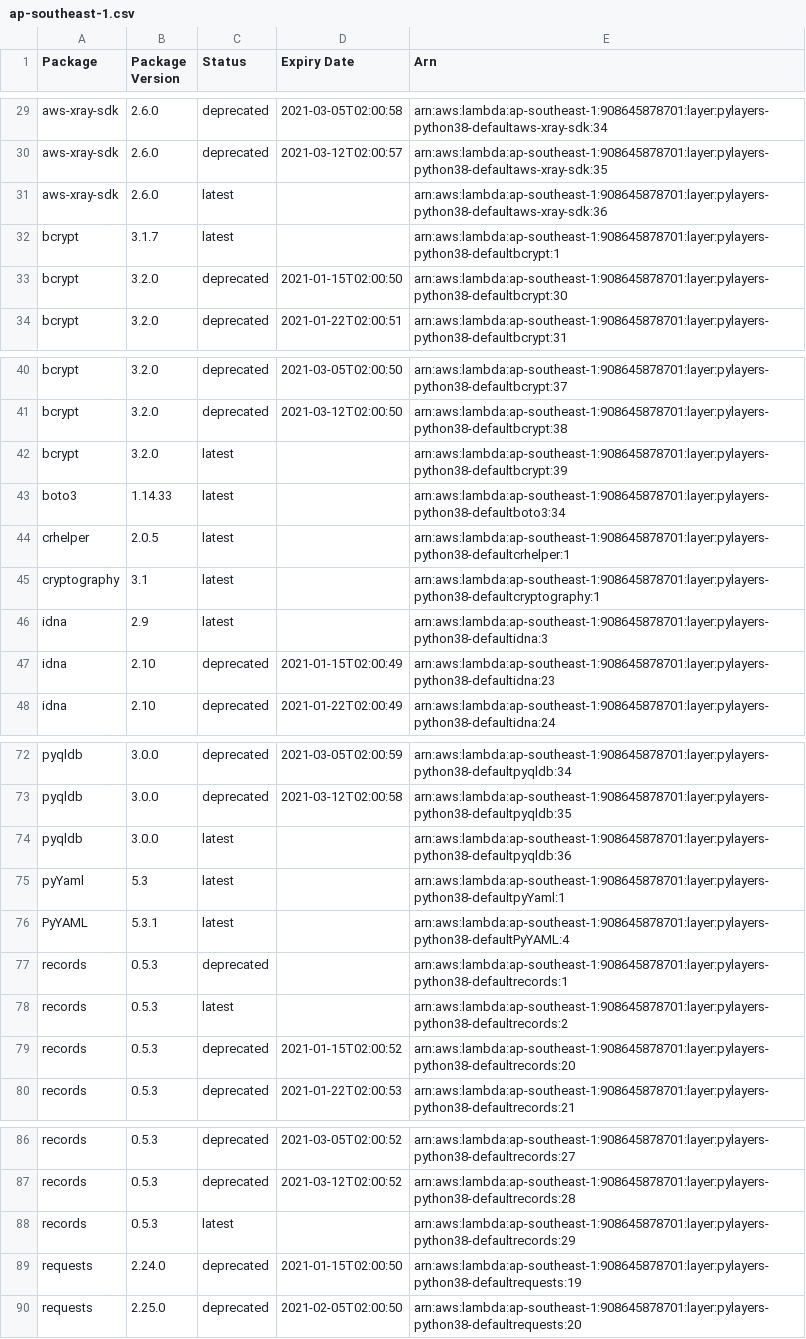
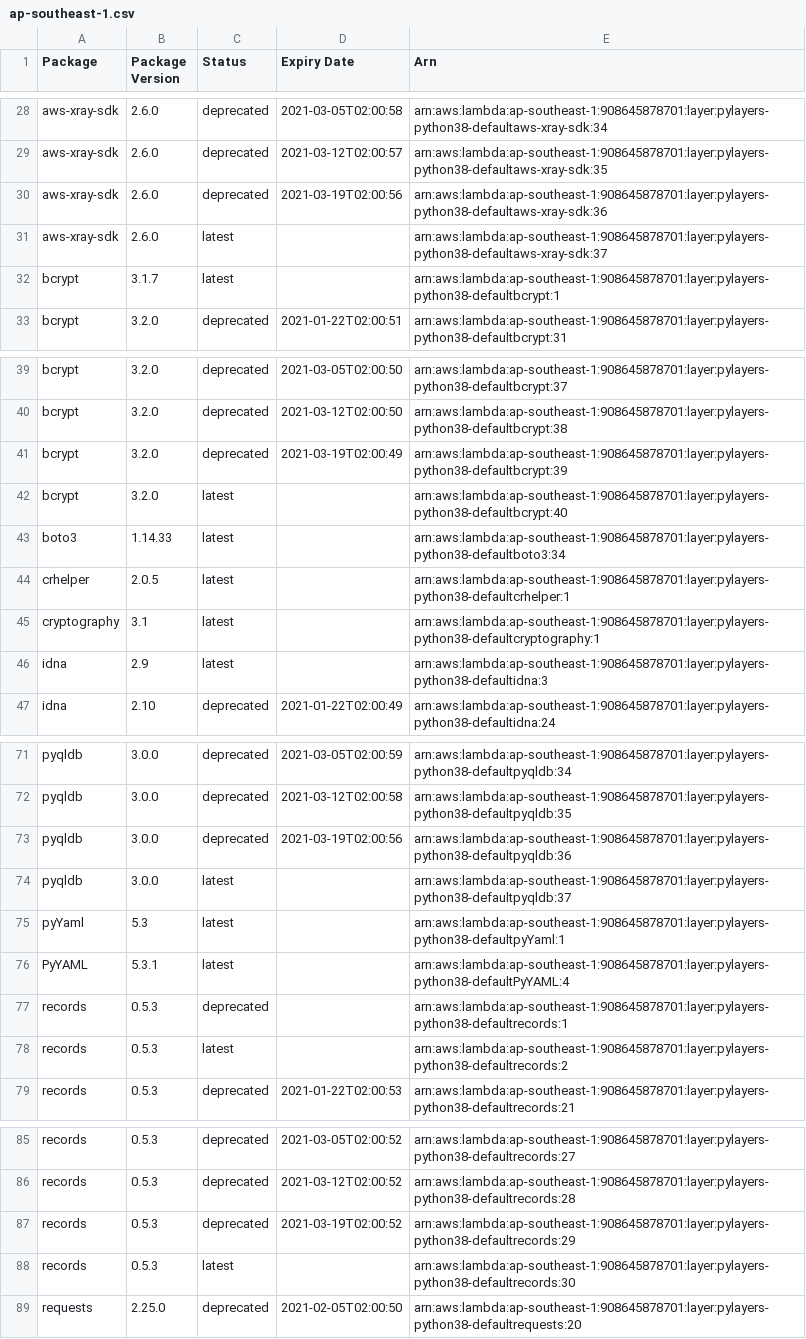
Before and after one commit to keithrozario/KLayers-default, a CSV file: deployments/python3.8/arns/ap-southeast-1.csv, drawn as a sheet; only a part is shown, gaps mark what is left out; the diff covers the shown part only.

```diff
--- a/deployments/python3.8/arns/ap-southeast-1.csv
+++ b/deployments/python3.8/arns/ap-southeast-1.csv
@@ -30,5 +29,5 @@ aws-xray-sdk,2.6.0,deprecated,2021-03-05T02:00:58,arn:aws:lambda:ap-southeast-1:
 aws-xray-sdk,2.6.0,deprecated,2021-03-12T02:00:57,arn:aws:lambda:ap-southeast-1:908645878701:layer:pylayers-python38-defaultaws-xray-sdk:35
-aws-xray-sdk,2.6.0,latest,,arn:aws:lambda:ap-southeast-1:908645878701:layer:pylayers-python38-defaultaws-xray-sdk:36
+aws-xray-sdk,2.6.0,deprecated,2021-03-19T02:00:56,arn:aws:lambda:ap-southeast-1:908645878701:layer:pylayers-python38-defaultaws-xray-sdk:36
+aws-xray-sdk,2.6.0,latest,,arn:aws:lambda:ap-southeast-1:908645878701:layer:pylayers-python38-defaultaws-xray-sdk:37
 bcrypt,3.1.7,latest,,arn:aws:lambda:ap-southeast-1:908645878701:layer:pylayers-python38-defaultbcrypt:1
-bcrypt,3.2.0,deprecated,2021-01-15T02:00:50,arn:aws:lambda:ap-southeast-1:908645878701:layer:pylayers-python38-defaultbcrypt:30
 bcrypt,3.2.0,deprecated,2021-01-22T02:00:51,arn:aws:lambda:ap-southeast-1:908645878701:layer:pylayers-python38-defaultbcrypt:31
@@ -41,3 +40,4 @@ bcrypt,3.2.0,deprecated,2021-03-05T02:00:50,arn:aws:lambda:ap-southeast-1:908645
 bcrypt,3.2.0,deprecated,2021-03-12T02:00:50,arn:aws:lambda:ap-southeast-1:908645878701:layer:pylayers-python38-defaultbcrypt:38
-bcrypt,3.2.0,latest,,arn:aws:lambda:ap-southeast-1:908645878701:layer:pylayers-python38-defaultbcrypt:39
+bcrypt,3.2.0,deprecated,2021-03-19T02:00:49,arn:aws:lambda:ap-southeast-1:908645878701:layer:pylayers-python38-defaultbcrypt:39
+bcrypt,3.2.0,latest,,arn:aws:lambda:ap-southeast-1:908645878701:layer:pylayers-python38-defaultbcrypt:40
 boto3,1.14.33,latest,,arn:aws:lambda:ap-southeast-1:908645878701:layer:pylayers-python38-defaultboto3:34
@@ -46,3 +46,2 @@ cryptography,3.1,latest,,arn:aws:lambda:ap-southeast-1:908645878701:layer:pylaye
 idna,2.9,latest,,arn:aws:lambda:ap-southeast-1:908645878701:layer:pylayers-python38-defaultidna:3
-idna,2.10,deprecated,2021-01-15T02:00:49,arn:aws:lambda:ap-southeast-1:908645878701:layer:pylayers-python38-defaultidna:23
 idna,2.10,deprecated,2021-01-22T02:00:49,arn:aws:lambda:ap-southeast-1:908645878701:layer:pylayers-python38-defaultidna:24
@@ -73,3 +72,4 @@ pyqldb,3.0.0,deprecated,2021-03-05T02:00:59,arn:aws:lambda:ap-southeast-1:908645
 pyqldb,3.0.0,deprecated,2021-03-12T02:00:58,arn:aws:lambda:ap-southeast-1:908645878701:layer:pylayers-python38-defaultpyqldb:35
-pyqldb,3.0.0,latest,,arn:aws:lambda:ap-southeast-1:908645878701:layer:pylayers-python38-defaultpyqldb:36
+pyqldb,3.0.0,deprecated,2021-03-19T02:00:56,arn:aws:lambda:ap-southeast-1:908645878701:layer:pylayers-python38-defaultpyqldb:36
+pyqldb,3.0.0,latest,,arn:aws:lambda:ap-southeast-1:908645878701:layer:pylayers-python38-defaultpyqldb:37
 pyYaml,5.3,latest,,arn:aws:lambda:ap-southeast-1:908645878701:layer:pylayers-python38-defaultpyYaml:1
@@ -78,3 +78,2 @@ records,0.5.3,deprecated,,arn:aws:lambda:ap-southeast-1:908645878701:layer:pylay
 records,0.5.3,latest,,arn:aws:lambda:ap-southeast-1:908645878701:layer:pylayers-python38-defaultrecords:2
-records,0.5.3,deprecated,2021-01-15T02:00:52,arn:aws:lambda:ap-southeast-1:908645878701:layer:pylayers-python38-defaultrecords:20
 records,0.5.3,deprecated,2021-01-22T02:00:53,arn:aws:lambda:ap-southeast-1:908645878701:layer:pylayers-python38-defaultrecords:21
@@ -87,4 +86,4 @@ records,0.5.3,deprecated,2021-03-05T02:00:52,arn:aws:lambda:ap-southeast-1:90864
 records,0.5.3,deprecated,2021-03-12T02:00:52,arn:aws:lambda:ap-southeast-1:908645878701:layer:pylayers-python38-defaultrecords:28
-records,0.5.3,latest,,arn:aws:lambda:ap-southeast-1:908645878701:layer:pylayers-python38-defaultrecords:29
-requests,2.24.0,deprecated,2021-01-15T02:00:50,arn:aws:lambda:ap-southeast-1:908645878701:layer:pylayers-python38-defaultrequests:19
+records,0.5.3,deprecated,2021-03-19T02:00:52,arn:aws:lambda:ap-southeast-1:908645878701:layer:pylayers-python38-defaultrecords:29
+records,0.5.3,latest,,arn:aws:lambda:ap-southeast-1:908645878701:layer:pylayers-python38-defaultrecords:30
 requests,2.25.0,deprecated,2021-02-05T02:00:50,arn:aws:lambda:ap-southeast-1:908645878701:layer:pylayers-python38-defaultrequests:20
```
Also changed, not shown: 3 added rows, 4 removed rows and 3 edited cells elsewhere in this file, 4 other files.
